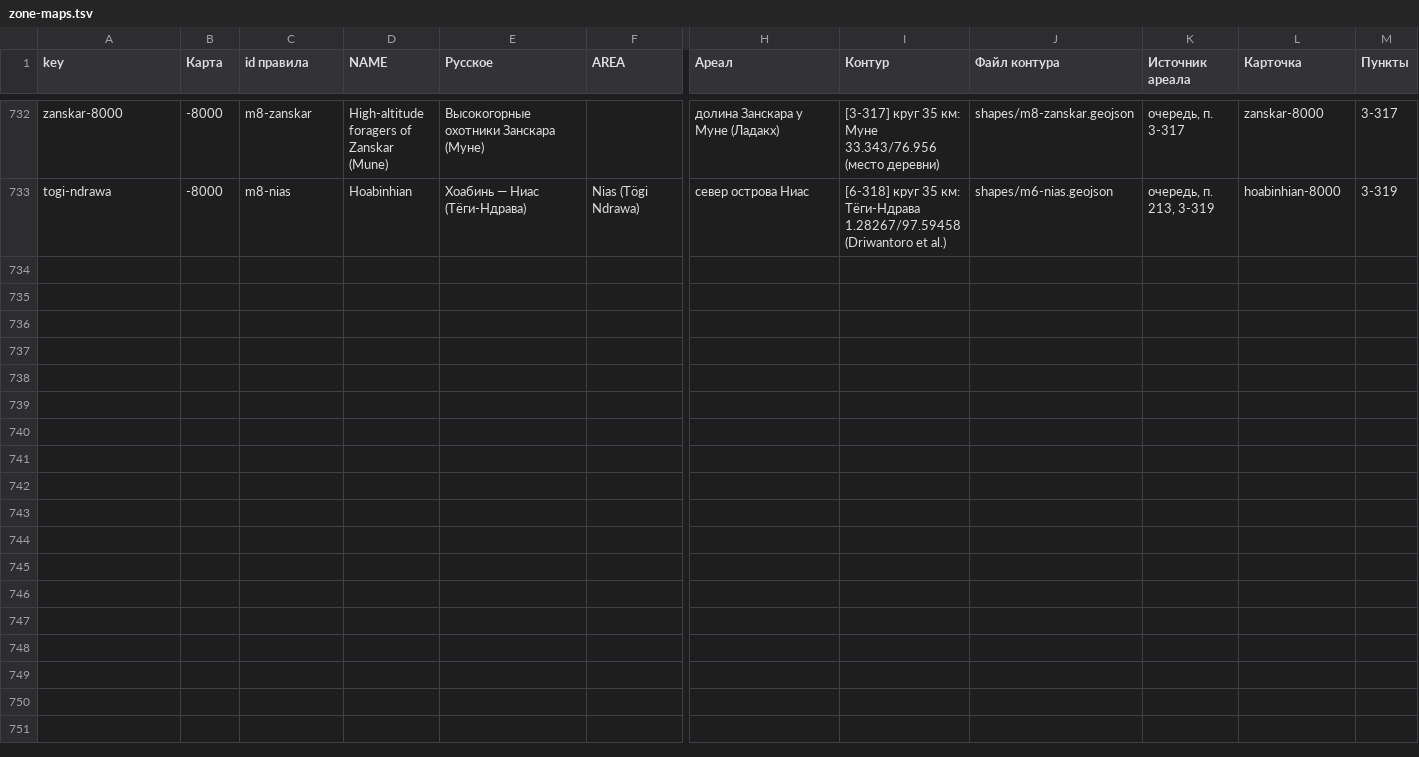
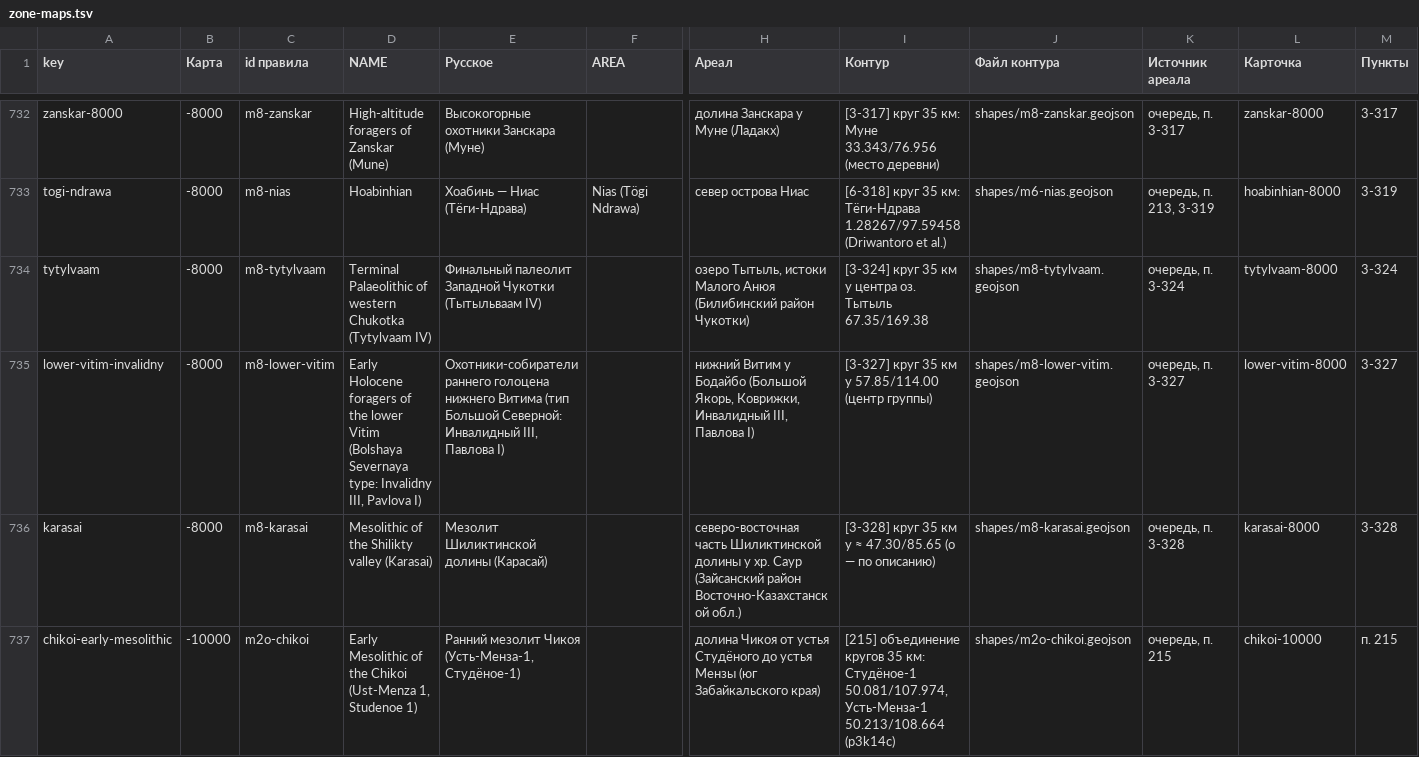
Before and after one commit to Hurthling/World-History-Map, a TSV file: corrections/zone-maps.tsv, drawn as a sheet; only a part is shown, gaps mark what is left out; rows hold the shown columns only; the diff names each change by its address in the sheet, - before the commit and + after, or states it on an @@ line.

```diff
--- a/corrections/zone-maps.tsv
+++ b/corrections/zone-maps.tsv
+row 734: tytylvaam | -8000 | m8-tytylvaam | Terminal Palaeolithic of western Chukotka (Tytylvaam IV) | Финальный палеолит Западной Чукотки (Тытыльваам IV) |  | озеро Тытыль, истоки Малого Анюя (Билибинский район Чукотки) | [3-324] круг 35 км у центра оз. Тытыль 67.35/169.38 | shapes/m8-tytylvaam.geojson | очередь, п. 3-324 | tytylvaam-8000 | 3-324
+row 735: lower-vitim-invalidny | -8000 | m8-lower-vitim | Early Holocene foragers of the lower Vitim (Bolshaya Severnaya type: Invalidny III, Pavlova I) | Охотники-собиратели раннего голоцена нижнего Витима (тип Большой Северной: Инвалидный III, Павлова I) |  | нижний Витим у Бодайбо (Большой Якорь, Коврижки, Инвалидный III, Павлова I) | [3-327] круг 35 км у 57.85/114.00 (центр группы) | shapes/m8-lower-vitim.geojson | очередь, п. 3-327 | lower-vitim-8000 | 3-327
+row 736: karasai | -8000 | m8-karasai | Mesolithic of the Shilikty valley (Karasai) | Мезолит Шиликтинской долины (Карасай) |  | северо-восточная часть Шиликтинской долины у хр. Саур (Зайсанский район Восточно-Казахстанской обл.) | [3-328] круг 35 км у ≈ 47.30/85.65 (о — по описанию) | shapes/m8-karasai.geojson | очередь, п. 3-328 | karasai-8000 | 3-328
+row 737: chikoi-early-mesolithic | -10000 | m2o-chikoi | Early Mesolithic of the Chikoi (Ust-Menza 1, Studenoe 1) | Ранний мезолит Чикоя (Усть-Менза-1, Студёное-1) |  | долина Чикоя от устья Студёного до устья Мензы (юг Забайкальского края) | [215] объединение кругов 35 км: Студёное-1 50.081/107.974, Усть-Менза-1 50.213/108.664 (p3k14c) | shapes/m2o-chikoi.geojson | очередь, п. 215 | chikoi-10000 | п. 215
```
Also changed, not shown: corrections/zones.tsv, 23 other files.
